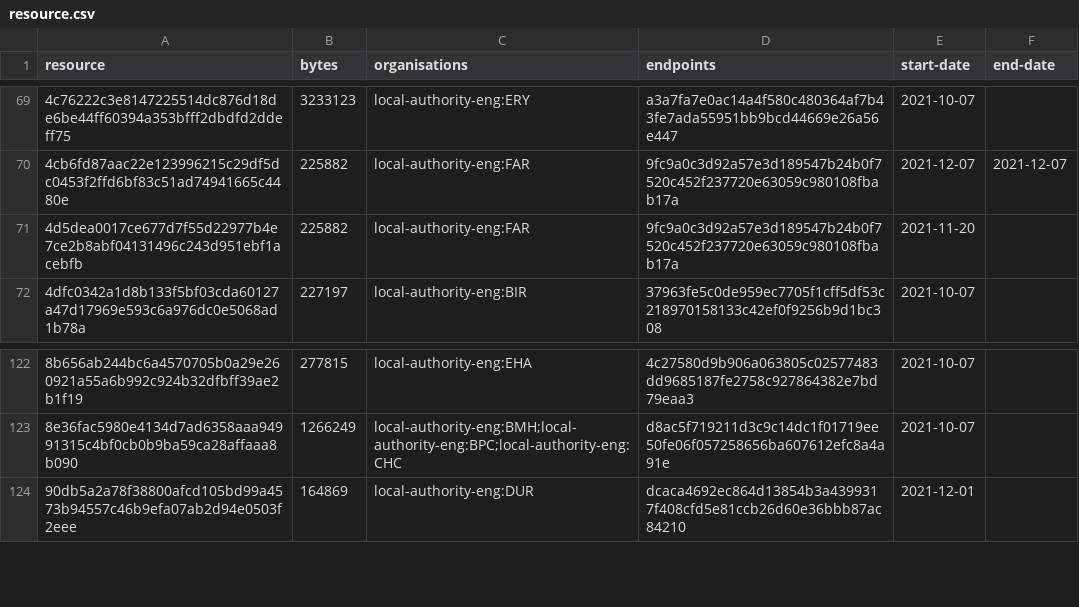
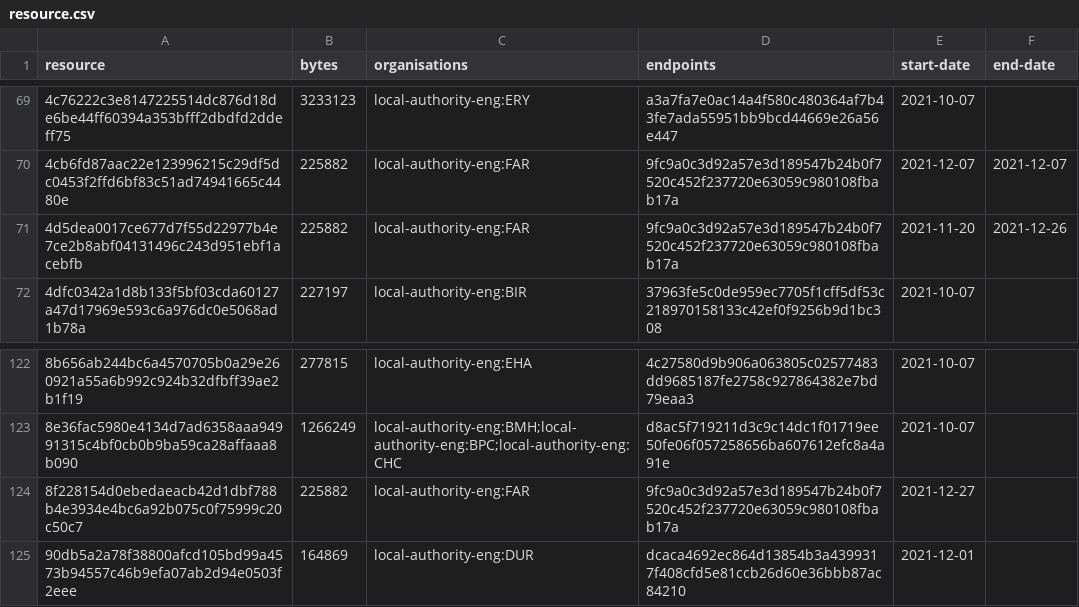
Before and after one commit to digital-land/infrastructure-funding-statement-collection, a CSV file: collection/resource.csv, drawn as a sheet; only a part is shown, gaps mark what is left out.

Commit message:
Collection 2021-12-27

```diff
--- a/collection/resource.csv
+++ b/collection/resource.csv
@@ -70,3 +70,3 @@ resource,bytes,organisations,endpoints,start-date,end-date
 4cb6fd87aac22e123996215c29df5dc0453f2ffd6bf83c51ad74941665c4480e,225882,local-authority-eng:FAR,9fc9a0c3d92a57e3d189547b24b0f7520c452f237720e63059c980108fbab17a,2021-12-07,2021-12-07
-4d5dea0017ce677d7f55d22977b4e7ce2b8abf04131496c243d951ebf1acebfb,225882,local-authority-eng:FAR,9fc9a0c3d92a57e3d189547b24b0f7520c452f237720e63059c980108fbab17a,2021-11-20,
+4d5dea0017ce677d7f55d22977b4e7ce2b8abf04131496c243d951ebf1acebfb,225882,local-authority-eng:FAR,9fc9a0c3d92a57e3d189547b24b0f7520c452f237720e63059c980108fbab17a,2021-11-20,2021-12-26
 4dfc0342a1d8b133f5bf03cda60127a47d17969e593c6a976dc0e5068ad1b78a,227197,local-authority-eng:BIR,37963fe5c0de959ec7705f1cff5df53c218970158133c42ef0f9256b9d1bc308,2021-10-07,
@@ -123,2 +123,3 @@ resource,bytes,organisations,endpoints,start-date,end-date
 8e36fac5980e4134d7ad6358aaa94991315c4bf0cb0b9ba59ca28affaaa8b090,1266249,local-authority-eng:BMH;local-authority-eng:BPC;local-authority-eng:CHC,d8ac5f719211d3c9c14dc1f01719ee50fe06f057258656ba607612efc8a4a91e,2021-10-07,
+8f228154d0ebedaeacb42d1dbf788b4e3934e4bc6a92b075c0f75999c20c50c7,225882,local-authority-eng:FAR,9fc9a0c3d92a57e3d189547b24b0f7520c452f237720e63059c980108fbab17a,2021-12-27,
 90db5a2a78f38800afcd105bd99a4573b94557c46b9efa07ab2d94e0503f2eee,164869,local-authority-eng:DUR,dcaca4692ec864d13854b3a4399317f408cfd5e81ccb26d60e36bbb87ac84210,2021-12-01,
```
Also changed, not shown: 1 other file.
